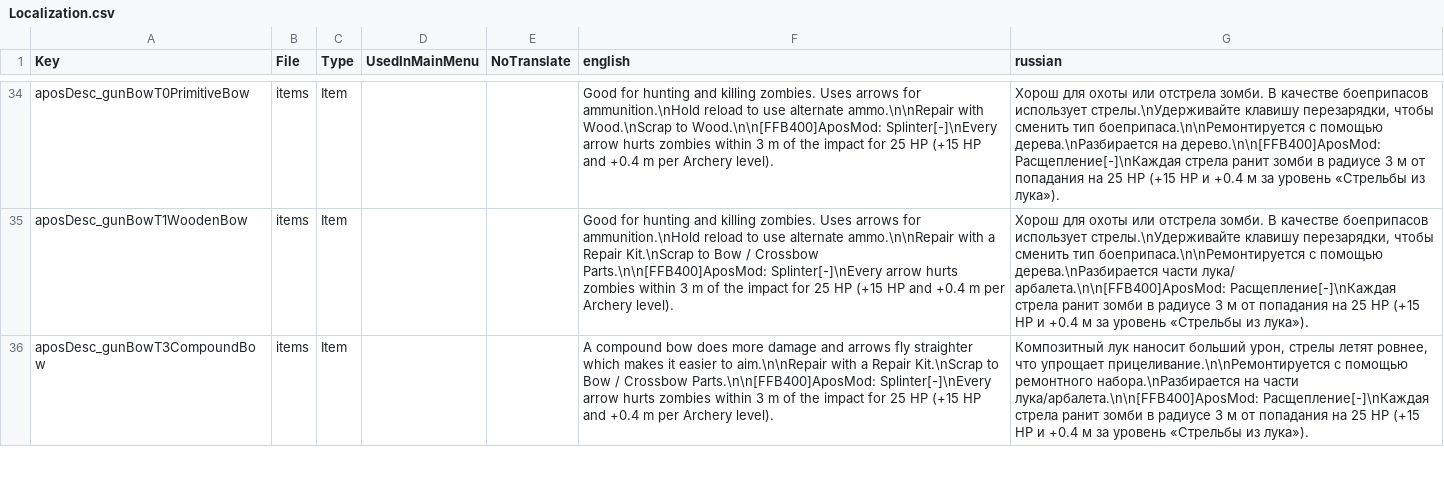
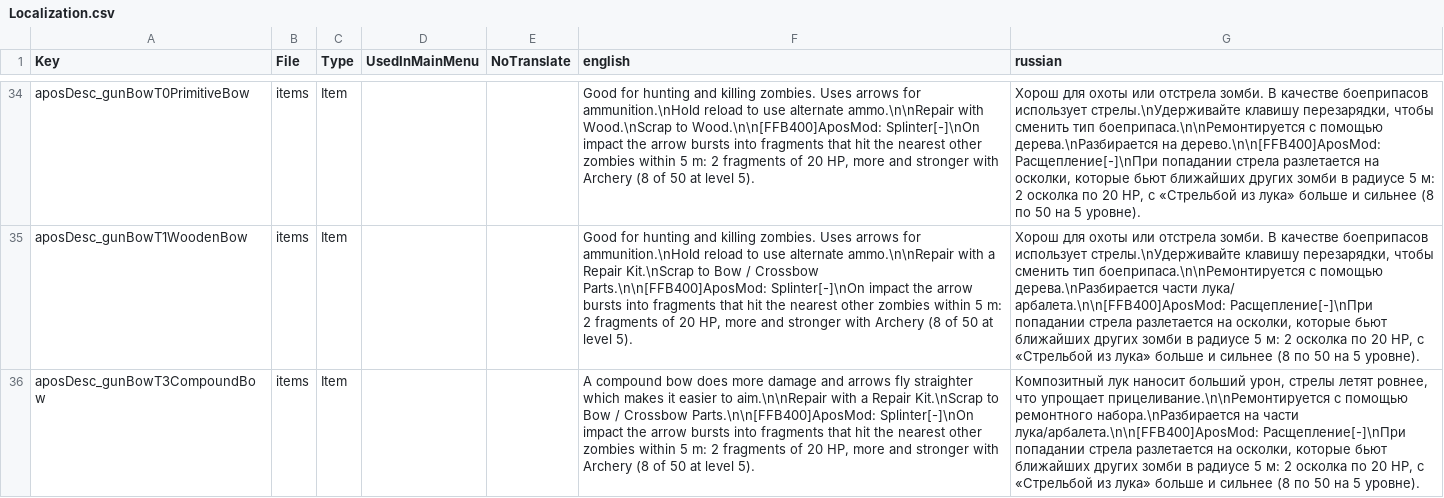
Before and after one commit to TheApos/AposMod, a CSV file: Config/Localization.csv, drawn as a sheet; only a part is shown, gaps mark what is left out; the diff covers the shown part only; the diff names each change by its address in the sheet, - before the commit and + after, or states it on an @@ line.

```diff
--- a/Config/Localization.csv
+++ b/Config/Localization.csv
-F34 (english): …to Wood.\n\n[FFB400]AposMod: Splinter[-]\nEvery arrow hurts zombies within 3 m of the impact for 25 HP (+15 HP and +0.4 m per Archery level).
+F34 (english): …to Wood.\n\n[FFB400]AposMod: Splinter[-]\nOn impact the arrow bursts into fragments that hit the nearest other zombies within 5 m: 2 fragments of 20 HP, more and stronger with Archery (8 of 50 at level 5).
-G34 (russian): …на дерево.\n\n[FFB400]AposMod: Расщепление[-]\nКаждая стрела ранит зомби в радиусе 3 м от попадания на 25 HP (+15 HP и +0.4 м за уровень «Стрельбы из лука»).
+G34 (russian): …на дерево.\n\n[FFB400]AposMod: Расщепление[-]\nПри попадании стрела разлетается на осколки, которые бьют ближайших других зомби в радиусе 5 м: 2 осколка по 20 HP, с «Стрельбой из лука» больше и сильнее (8 по 50 на 5 уровне).
-F35 (english): …Crossbow Parts.\n\n[FFB400]AposMod: Splinter[-]\nEvery arrow hurts zombies within 3 m of the impact for 25 HP (+15 HP and +0.4 m per Archery level).
+F35 (english): …Crossbow Parts.\n\n[FFB400]AposMod: Splinter[-]\nOn impact the arrow bursts into fragments that hit the nearest other zombies within 5 m: 2 fragments of 20 HP, more and stronger with Archery (8 of 50 at level 5).
-G35 (russian): …лука/ арбалета.\n\n[FFB400]AposMod: Расщепление[-]\nКаждая стрела ранит зомби в радиусе 3 м от попадания на 25 HP (+15 HP и +0.4 м за уровень «Стрельбы из лука»).
+G35 (russian): …лука/ арбалета.\n\n[FFB400]AposMod: Расщепление[-]\nПри попадании стрела разлетается на осколки, которые бьют ближайших других зомби в радиусе 5 м: 2 осколка по 20 HP, с «Стрельбой из лука» больше и сильнее (8 по 50 на 5 уровне).
-F36 (english): …Crossbow Parts.\n\n[FFB400]AposMod: Splinter[-]\nEvery arrow hurts zombies within 3 m of the impact for 25 HP (+15 HP and +0.4 m per Archery level).
+F36 (english): …Crossbow Parts.\n\n[FFB400]AposMod: Splinter[-]\nOn impact the arrow bursts into fragments that hit the nearest other zombies within 5 m: 2 fragments of 20 HP, more and stronger with Archery (8 of 50 at level 5).
-G36 (russian): …части лука/арбалета.\n\n[FFB400]AposMod: Расщепление[-]\nКаждая стрела ранит зомби в радиусе 3 м от попадания на 25 HP (+15 HP и +0.4 м за уровень «Стрельбы из лука»).
+G36 (russian): …части лука/арбалета.\n\n[FFB400]AposMod: Расщепление[-]\nПри попадании стрела разлетается на осколки, которые бьют ближайших других зомби в радиусе 5 м: 2 осколка по 20 HP, с «Стрельбой из лука» больше и сильнее (8 по 50 на 5 уровне).
```
Also changed, not shown: 14 added rows and 84 edited cells elsewhere in this file, 6 other files.
